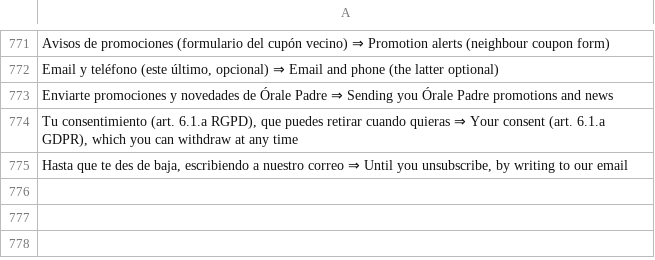
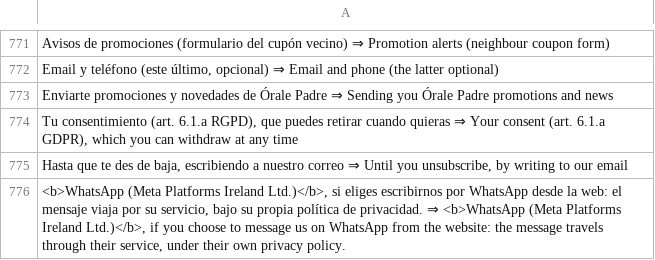
Before and after one commit to acardia91/orale-padre-web, a TSV file: datos/en.tsv, drawn as a sheet; only a part is shown, gaps mark what is left out.

```diff
--- a/datos/en.tsv
+++ b/datos/en.tsv
@@ -775 +775,2 @@ Tu consentimiento (art. 6.1.a RGPD), que puedes retirar cuando quieras ⇒ Your
 Hasta que te des de baja, escribiendo a nuestro correo ⇒ Until you unsubscribe, by writing to our email
+<b>WhatsApp (Meta Platforms Ireland Ltd.)</b>, si eliges escribirnos por WhatsApp desde la web: el mensaje viaja por su servicio, bajo su propia política de privacidad. ⇒ <b>WhatsApp (Meta Platforms Ireland Ltd.)</b>, if you choose to message us on WhatsApp from the website: the message travels through their service, under their own privacy policy.
```
Also changed, not shown: 9 other files.
